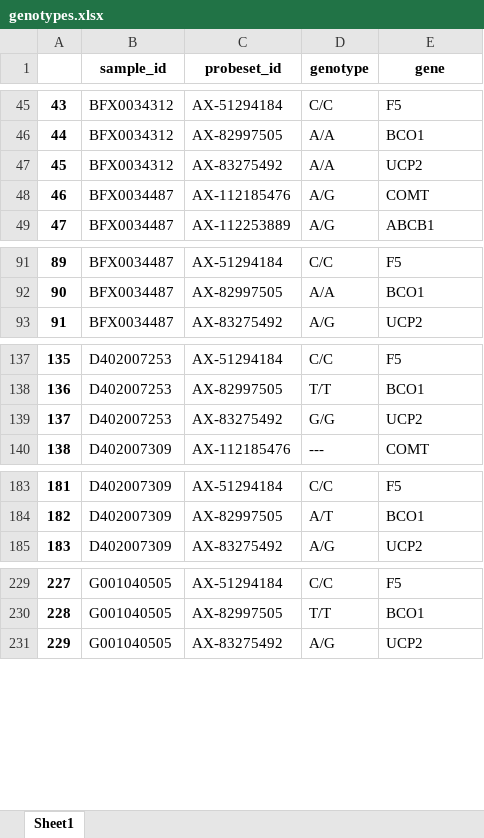
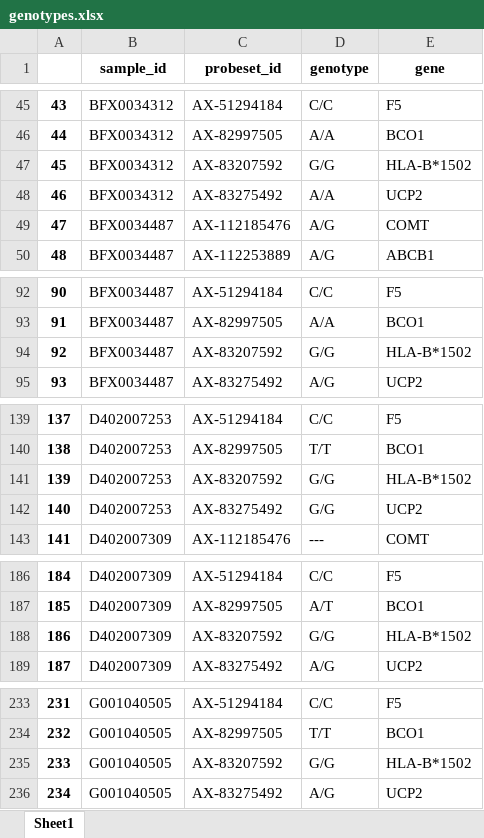
Before and after one commit to WunderWexx/NifGo, an Excel workbook: Output/Dataframes/genotypes.xlsx, sheet Sheet1, drawn as a sheet; only a part is shown, gaps mark what is left out; values as stored, in another font and other column widths than the file's, no borders; addresses are those after the commit; the diff covers the shown part only; the diff names each change by its address in the sheet, - before the commit and + after, or states it on an @@ line.

```diff
--- a/Output/Dataframes/genotypes.xlsx (sheet Sheet1)
+++ b/Output/Dataframes/genotypes.xlsx (sheet Sheet1)
+row 47: 45 | BFX0034312 | AX-83207592 | G/G | HLA-B*1502
@@ column A renumbered from row 48 down @@
+row 94: 92 | BFX0034487 | AX-83207592 | G/G | HLA-B*1502
+row 141: 139 | D402007253 | AX-83207592 | G/G | HLA-B*1502
+row 188: 186 | D402007309 | AX-83207592 | G/G | HLA-B*1502
+row 235: 233 | G001040505 | AX-83207592 | G/G | HLA-B*1502
```
Also changed, not shown: 55 added rows elsewhere in this sheet, Output/Dataframes/complete.xlsx, Output/Dataframes/phenotypes.xlsx, 8 other files.
